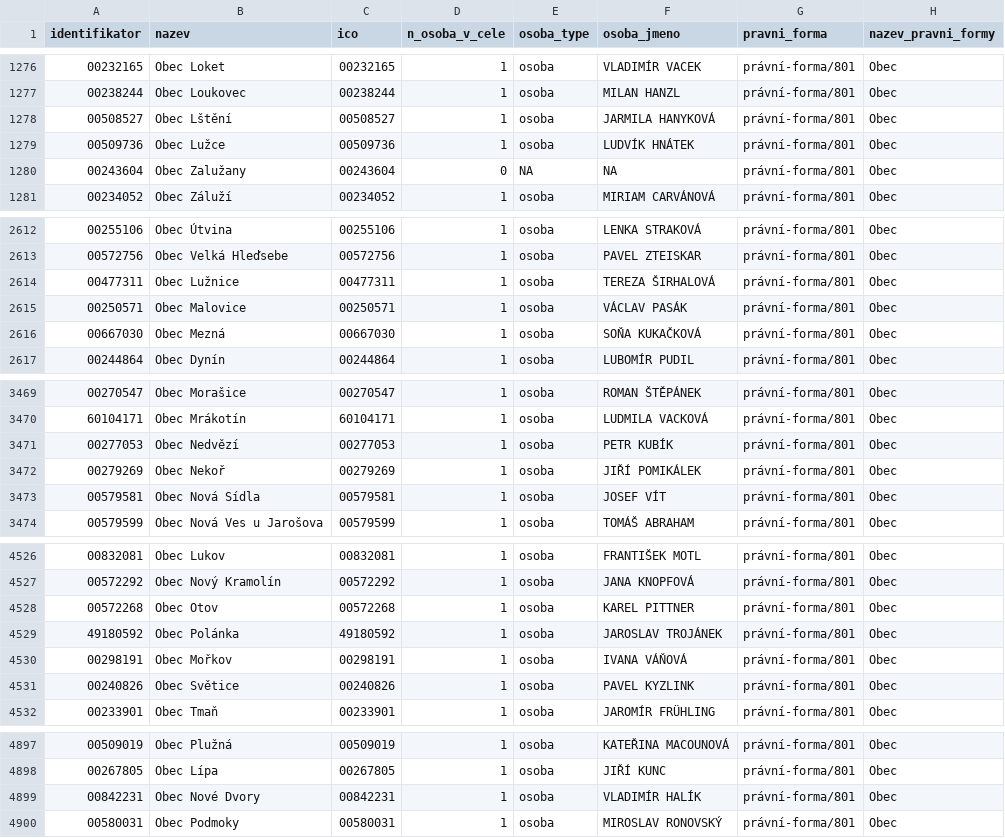
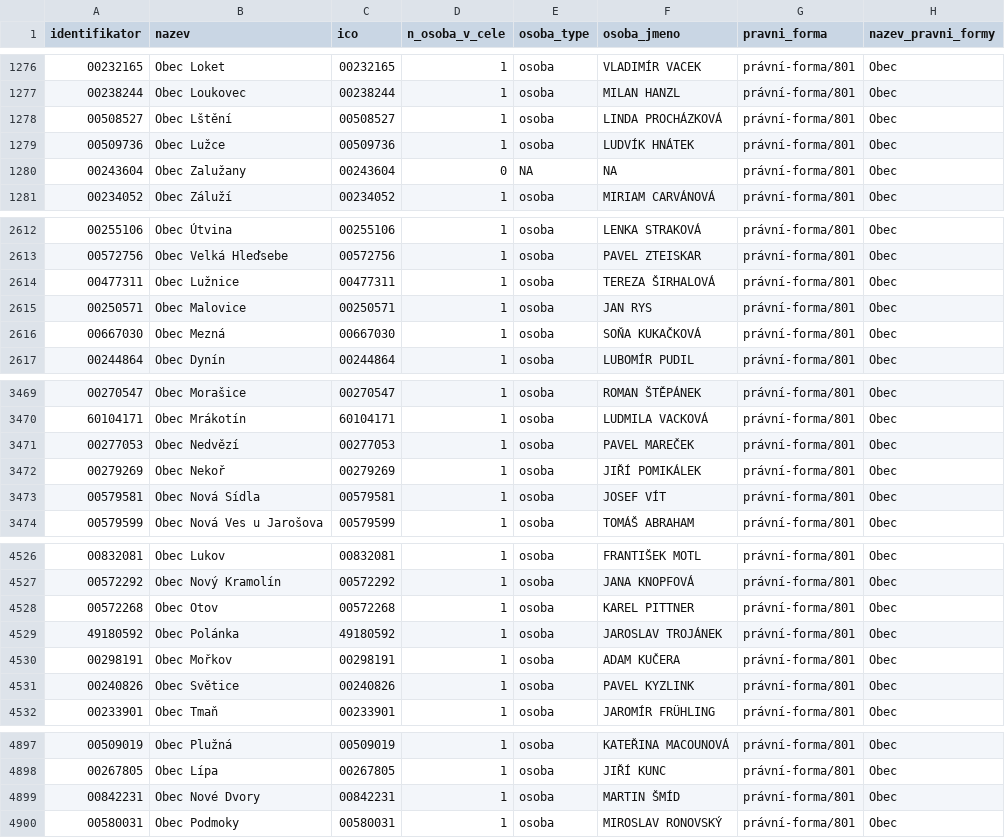
Before and after one commit to skvrnami/mayors2, a CSV file: output/soucasni_starostove_hejtmani.csv, drawn as a sheet; only a part is shown, gaps mark what is left out; the diff covers the shown part only.

```diff
--- a/output/soucasni_starostove_hejtmani.csv
+++ b/output/soucasni_starostove_hejtmani.csv
@@ -1277,3 +1277,3 @@
 "00238244","Obec Loukovec","00238244",1,"osoba","MILAN HANZL","právní-forma/801","Obec"
-"00508527","Obec Lštění","00508527",1,"osoba","JARMILA HANYKOVÁ","právní-forma/801","Obec"
+"00508527","Obec Lštění","00508527",1,"osoba","LINDA PROCHÁZKOVÁ","právní-forma/801","Obec"
 "00509736","Obec Lužce","00509736",1,"osoba","LUDVÍK HNÁTEK","právní-forma/801","Obec"
@@ -2614,3 +2614,3 @@
 "00477311","Obec Lužnice","00477311",1,"osoba","TEREZA ŠIRHALOVÁ","právní-forma/801","Obec"
-"00250571","Obec Malovice","00250571",1,"osoba","VÁCLAV PASÁK","právní-forma/801","Obec"
+"00250571","Obec Malovice","00250571",1,"osoba","JAN RYS","právní-forma/801","Obec"
 "00667030","Obec Mezná","00667030",1,"osoba","SOŇA KUKAČKOVÁ","právní-forma/801","Obec"
@@ -3470,3 +3470,3 @@
 "60104171","Obec Mrákotín","60104171",1,"osoba","LUDMILA VACKOVÁ","právní-forma/801","Obec"
-"00277053","Obec Nedvězí","00277053",1,"osoba","PETR KUBÍK","právní-forma/801","Obec"
+"00277053","Obec Nedvězí","00277053",1,"osoba","PAVEL MAREČEK","právní-forma/801","Obec"
 "00279269","Obec Nekoř","00279269",1,"osoba","JIŘÍ POMIKÁLEK","právní-forma/801","Obec"
@@ -4529,3 +4529,3 @@
 "49180592","Obec Polánka","49180592",1,"osoba","JAROSLAV TROJÁNEK","právní-forma/801","Obec"
-"00298191","Obec Mořkov","00298191",1,"osoba","IVANA VÁŇOVÁ","právní-forma/801","Obec"
+"00298191","Obec Mořkov","00298191",1,"osoba","ADAM KUČERA","právní-forma/801","Obec"
 "00240826","Obec Světice","00240826",1,"osoba","PAVEL KYZLINK","právní-forma/801","Obec"
@@ -4898,3 +4898,3 @@
 "00267805","Obec Lípa","00267805",1,"osoba","JIŘÍ KUNC","právní-forma/801","Obec"
-"00842231","Obec Nové Dvory","00842231",1,"osoba","VLADIMÍR HALÍK","právní-forma/801","Obec"
+"00842231","Obec Nové Dvory","00842231",1,"osoba","MARTIN ŠMÍD","právní-forma/801","Obec"
 "00580031","Obec Podmoky","00580031",1,"osoba","MIROSLAV RONOVSKÝ","právní-forma/801","Obec"
```
Also changed, not shown: 1 edited cell elsewhere in this file, 2 other files.
